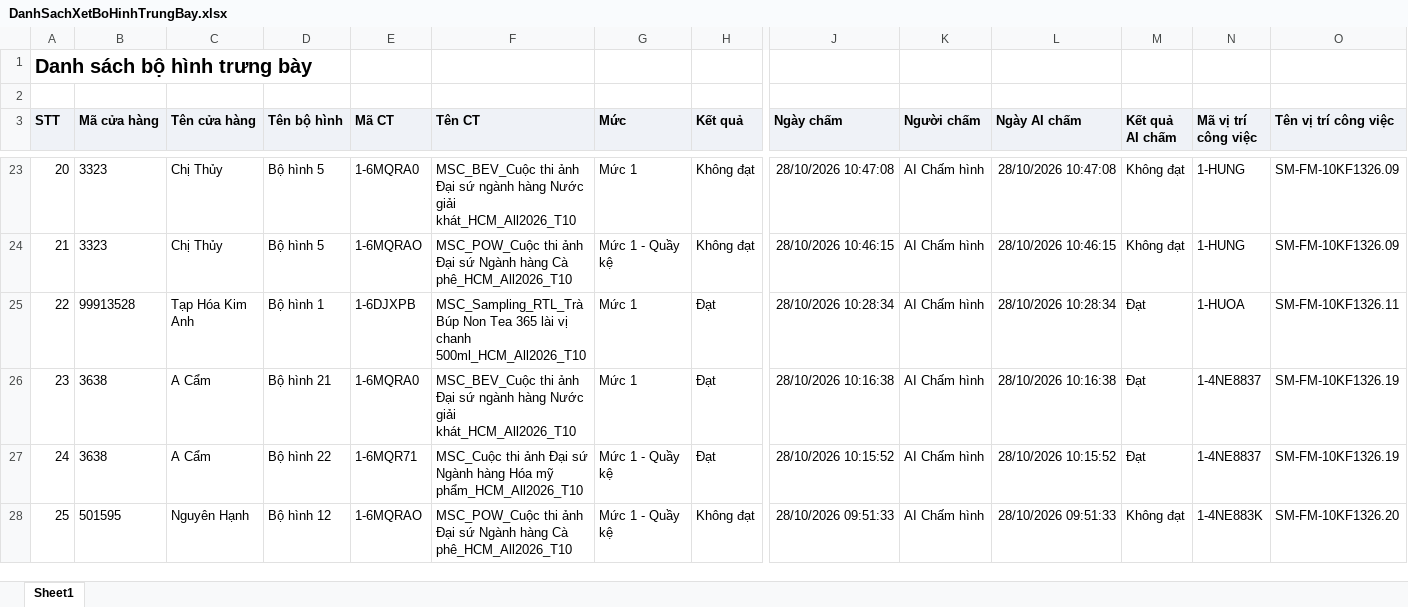
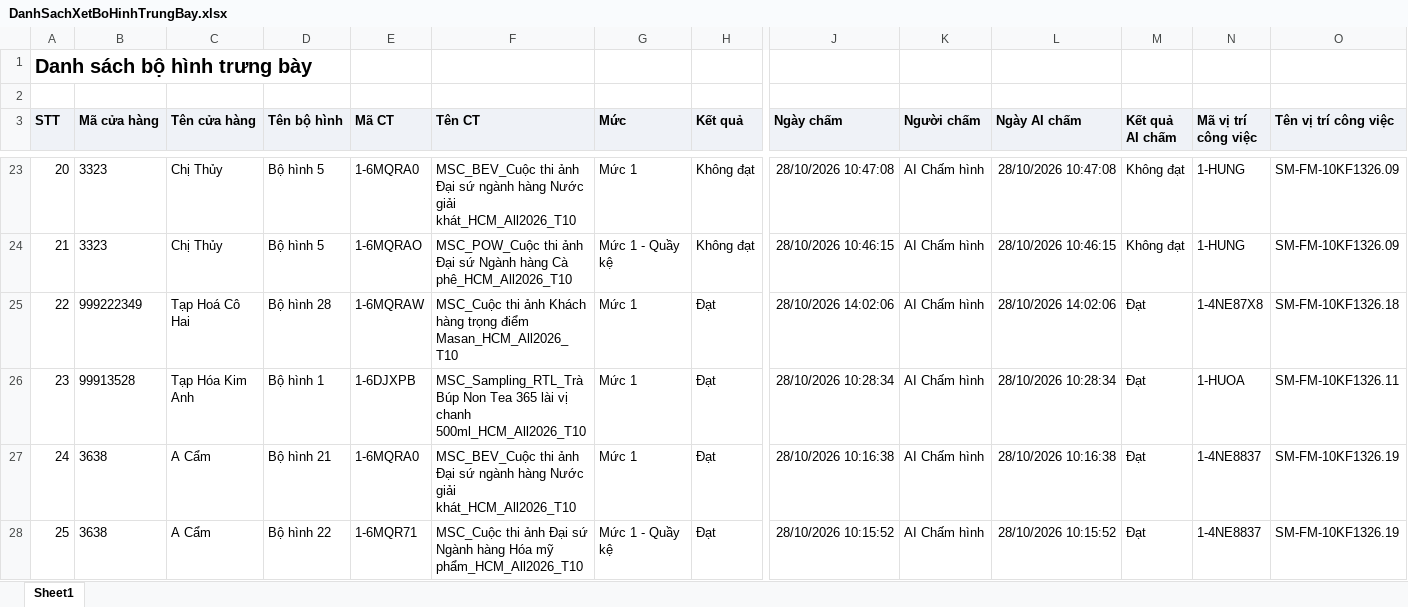
Before and after one commit to tantt2026-test/Dashboard-Test, an Excel workbook: data/Thang10/DanhSachXetBoHinhTrungBay.xlsx, sheet Sheet1, drawn as a sheet; only a part is shown, gaps mark what is left out; the shorter side is filled out with more unchanged rows; values as stored, in another font and other column widths than the file's, no borders; addresses are those after the commit; rows hold the shown columns only; the diff names each change by its address in the sheet, - before the commit and + after, or states it on an @@ line.

```diff
--- a/data/Thang10/DanhSachXetBoHinhTrungBay.xlsx (sheet Sheet1)
+++ b/data/Thang10/DanhSachXetBoHinhTrungBay.xlsx (sheet Sheet1)
+row 25: 22 | 999222349 | Tạp Hoá Cô Hai | Bộ hình 28 | 1-6MQRAW | MSC_Cuộc thi ảnh Khách hàng trọng điểm Masan_HCM_All2026_T10 | Mức 1 | Đạt | 28/10/2026 14:02:06 | AI Chấm hình | 28/10/2026 14:02:06 | Đạt | 1-4NE87X8 | SM-FM-10KF1326.18
@@ column A (STT) renumbered from row 26 down @@
```
Also changed, not shown: data/Thang10/DANH_SACH_KET_QUA_CUA_HANG_THAM_GIA_CHUONG_TRINH.xlsx, data/Thang10/DanhSachLichViengTham.xlsx, 2 other files.
